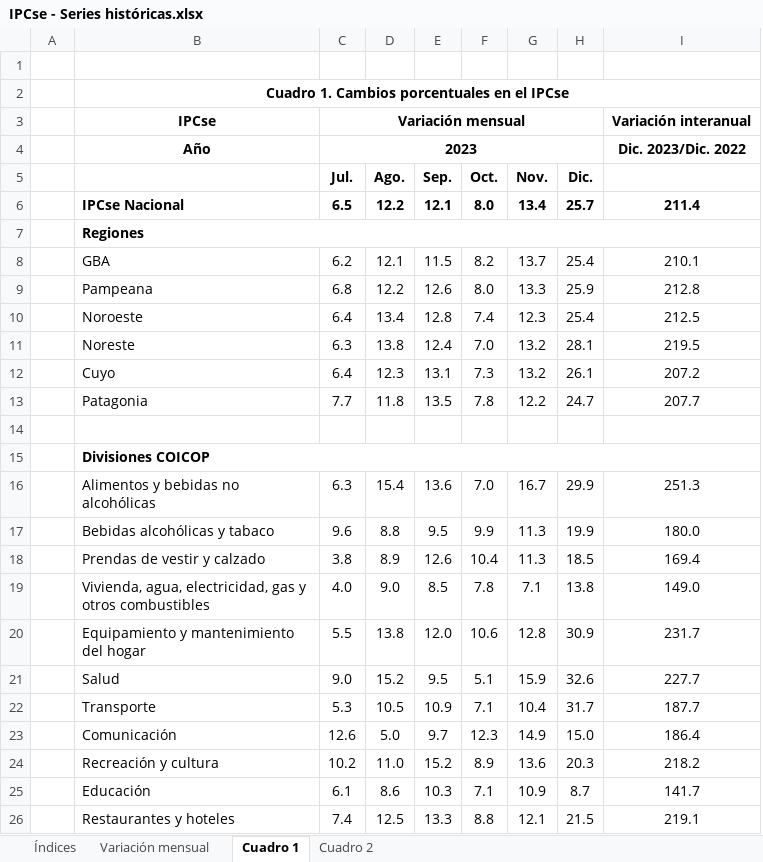
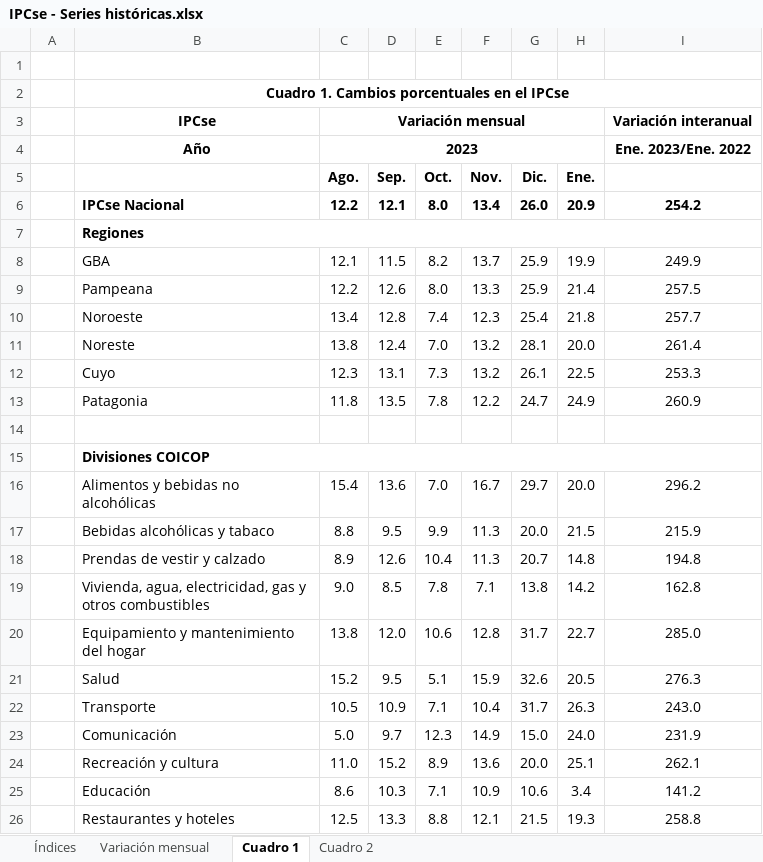
Before and after one commit to mrozada/mrozada.github.io, an Excel workbook: assets/excel/IPCse - Series históricas.xlsx, sheet Cuadro 1, drawn as a sheet; only a part is shown; values as stored, in another font and other column widths than the file's, no borders; removed rows and columns are numbered as before the commit, all else as after; the diff covers the shown part only; the diff names each change by its address in the sheet, - before the commit and + after, or states it on an @@ line.

```diff
--- a/assets/excel/IPCse - Series históricas.xlsx (sheet Cuadro 1)
+++ b/assets/excel/IPCse - Series históricas.xlsx (sheet Cuadro 1)
-column C (Jul.), row 3: Variación mensual; rows 6-26: 6.5 |  | 6.2 | 6.8 | 6.4 | 6.3 | 6.4 | 7.7 |  |  | 6.3 | 9.6 | 3.8 | 4.0 | 5.5 | 9.0 | 5.3 | 12.6 | 10.2 | 6.1 | 7.4
+column H (Ene.), rows 6-26: 20.9 |  | 19.9 | 21.4 | 21.8 | 20.0 | 22.5 | 24.9 |  |  | 20.0 | 21.5 | 14.8 | 14.2 | 22.7 | 20.5 | 26.3 | 24.0 | 25.1 | 3.4 | 19.3
-C3 (Ago.): (empty)
+C3 (Ago.): Variación mensual
+C3:H3 merged
-row 4:  | Año | 2023 |  |  |  |  |  | Dic. 2023/Dic. 2022
+row 4:  | Año | 2023 |  |  |  |  |  | Ene. 2023/Ene. 2022
-G6 (Dic.): 25.7
+G6 (Dic.): 26.0
-I6: 211.4
+I6: 254.2
-G8 (Dic.): 25.4
+G8 (Dic.): 25.9
-I8: 210.1
+I8: 249.9
-I9: 212.8
+I9: 257.5
-I10: 212.5
+I10: 257.7
-I11: 219.5
+I11: 261.4
-I12: 207.2
+I12: 253.3
-I13: 207.7
+I13: 260.9
-G16 (Dic.): 29.9
+G16 (Dic.): 29.7
-I16: 251.3
+I16: 296.2
-G17 (Dic.): 19.9
+G17 (Dic.): 20.0
-I17: 180.0
+I17: 215.9
-G18 (Dic.): 18.5
+G18 (Dic.): 20.7
-I18: 169.4
+I18: 194.8
-I19: 149.0
+I19: 162.8
-G20 (Dic.): 30.9
+G20 (Dic.): 31.7
-I20: 231.7
+I20: 285.0
-I21: 227.7
+I21: 276.3
-I22: 187.7
+I22: 243.0
-I23: 186.4
+I23: 231.9
-G24 (Dic.): 20.3
+G24 (Dic.): 20.0
-I24: 218.2
+I24: 262.1
-G25 (Dic.): 8.7
+G25 (Dic.): 10.6
-I25: 141.7
+I25: 141.2
-I26: 219.1
+I26: 258.8
```
Also changed, not shown: 10 edited cells elsewhere in this sheet, sheet Cuadro 2, sheet Índices, sheet Variación mensual, 4 other files.
